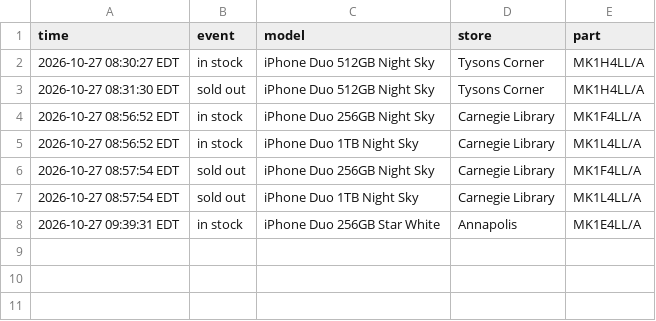
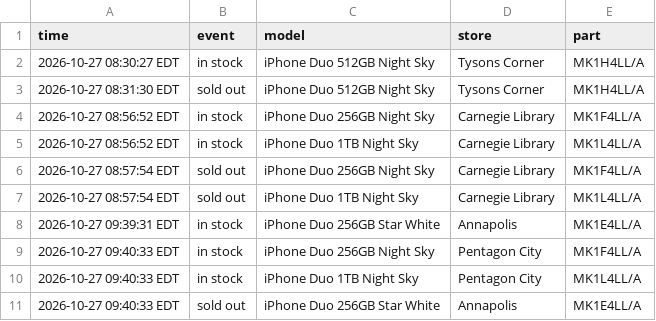
Before and after one commit to abkicks516/iphone-duo-monitor, a CSV file: stock-history-dc-nova.csv, drawn as a sheet.

Commit message:
Stock history: 2 in, 1 out

```diff
--- a/stock-history-dc-nova.csv
+++ b/stock-history-dc-nova.csv
@@ -8 +8,4 @@ time,event,model,store,part
 2026-10-27 09:39:31 EDT,in stock,iPhone Duo 256GB Star White,Annapolis,MK1E4LL/A
+2026-10-27 09:40:33 EDT,in stock,iPhone Duo 256GB Night Sky,Pentagon City,MK1F4LL/A
+2026-10-27 09:40:33 EDT,in stock,iPhone Duo 1TB Night Sky,Pentagon City,MK1L4LL/A
+2026-10-27 09:40:33 EDT,sold out,iPhone Duo 256GB Star White,Annapolis,MK1E4LL/A
```
